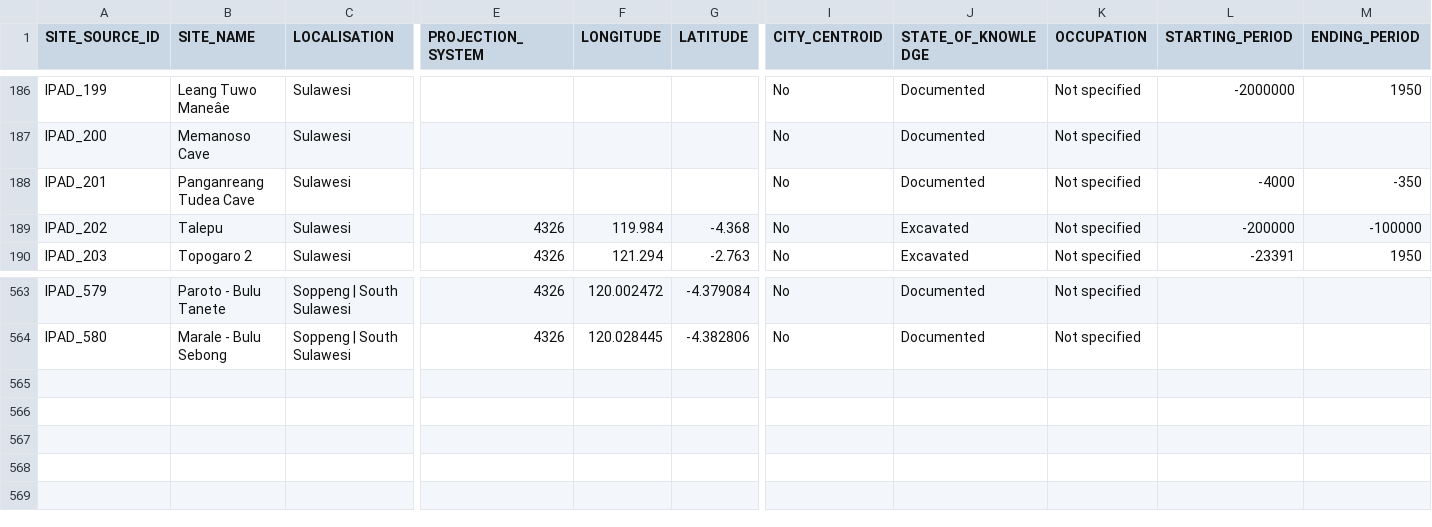
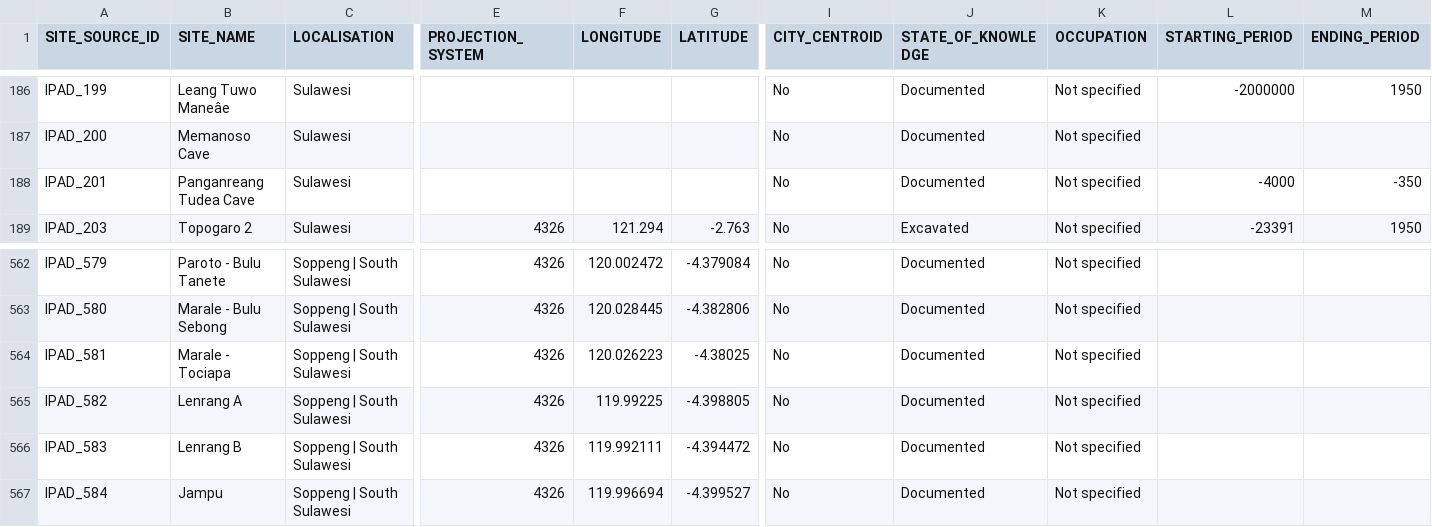
Before and after one commit to CataIvancov/IPAD_ArkeOpen, a CSV file: arke-platform/data/ipad-sites-combined.csv, drawn as a sheet; only a part is shown, gaps mark what is left out; removed rows and columns are numbered as before the commit, all else as after; rows hold the shown columns only; the diff names each change by its address in the sheet, - before the commit and + after, or states it on an @@ line.

Commit message:
arke-platform/data/ipad-sites-combined.csv

```diff
--- a/arke-platform/data/ipad-sites-combined.csv
+++ b/arke-platform/data/ipad-sites-combined.csv
-row 189: IPAD_202 | Talepu | Sulawesi | 4326 | 119.984 | -4.368 | No | Excavated | Not specified | -200000 | -100000
+row 564: IPAD_581 | Marale - Tociapa | Soppeng | South Sulawesi | 4326 | 120.026223 | -4.38025 | No | Documented | Not specified
+row 565: IPAD_582 | Lenrang A | Soppeng | South Sulawesi | 4326 | 119.99225 | -4.398805 | No | Documented | Not specified
+row 566: IPAD_583 | Lenrang B | Soppeng | South Sulawesi | 4326 | 119.992111 | -4.394472 | No | Documented | Not specified
+row 567: IPAD_584 | Jampu | Soppeng | South Sulawesi | 4326 | 119.996694 | -4.399527 | No | Documented | Not specified
```
